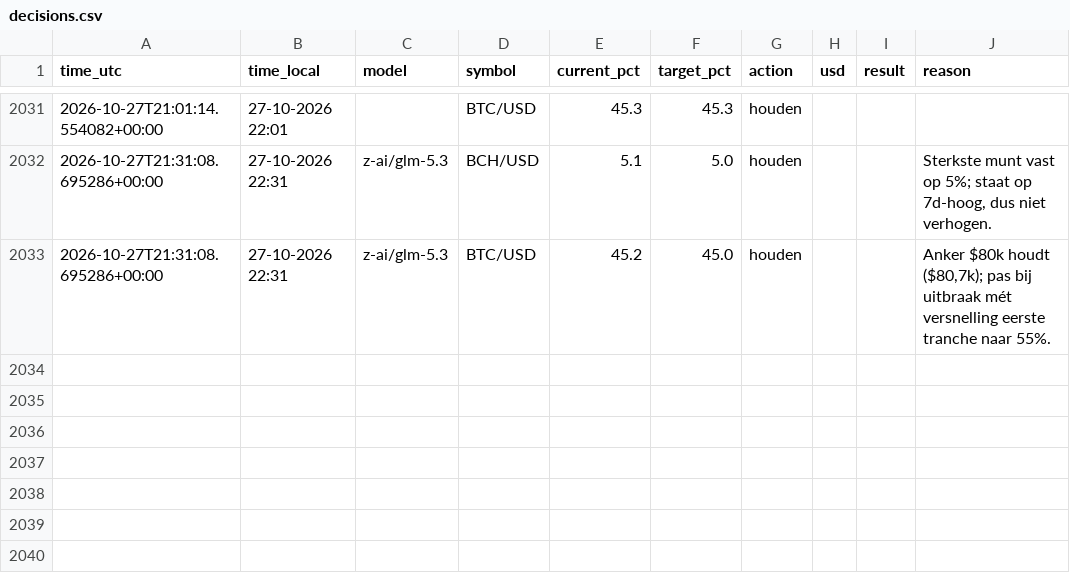
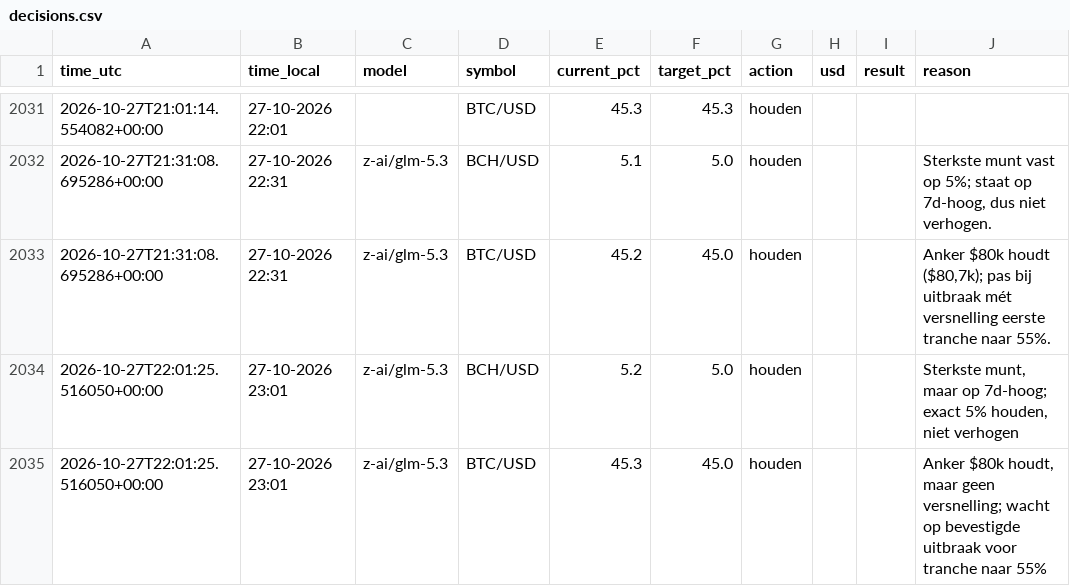
Before and after one commit to robinstar06-cpu/ai-trader, a CSV file: data/decisions.csv, drawn as a sheet; only a part is shown, gaps mark what is left out; the diff names each change by its address in the sheet, - before the commit and + after, or states it on an @@ line.

```diff
--- a/data/decisions.csv
+++ b/data/decisions.csv
+row 2034: 2026-10-27T22:01:25.516050+00:00 | 27-10-2026 23:01 | z-ai/glm-5.3 | BCH/USD | 5.2 | 5.0 | houden |  |  | Sterkste munt, maar op 7d-hoog; exact 5% houden, niet verhogen
+row 2035: 2026-10-27T22:01:25.516050+00:00 | 27-10-2026 23:01 | z-ai/glm-5.3 | BTC/USD | 45.3 | 45.0 | houden |  |  | Anker $80k houdt, maar geen versnelling; wacht op bevestigde uitbraak voor tranche naar 55%
```
Also changed, not shown: data/equity.csv, 2 other files.
